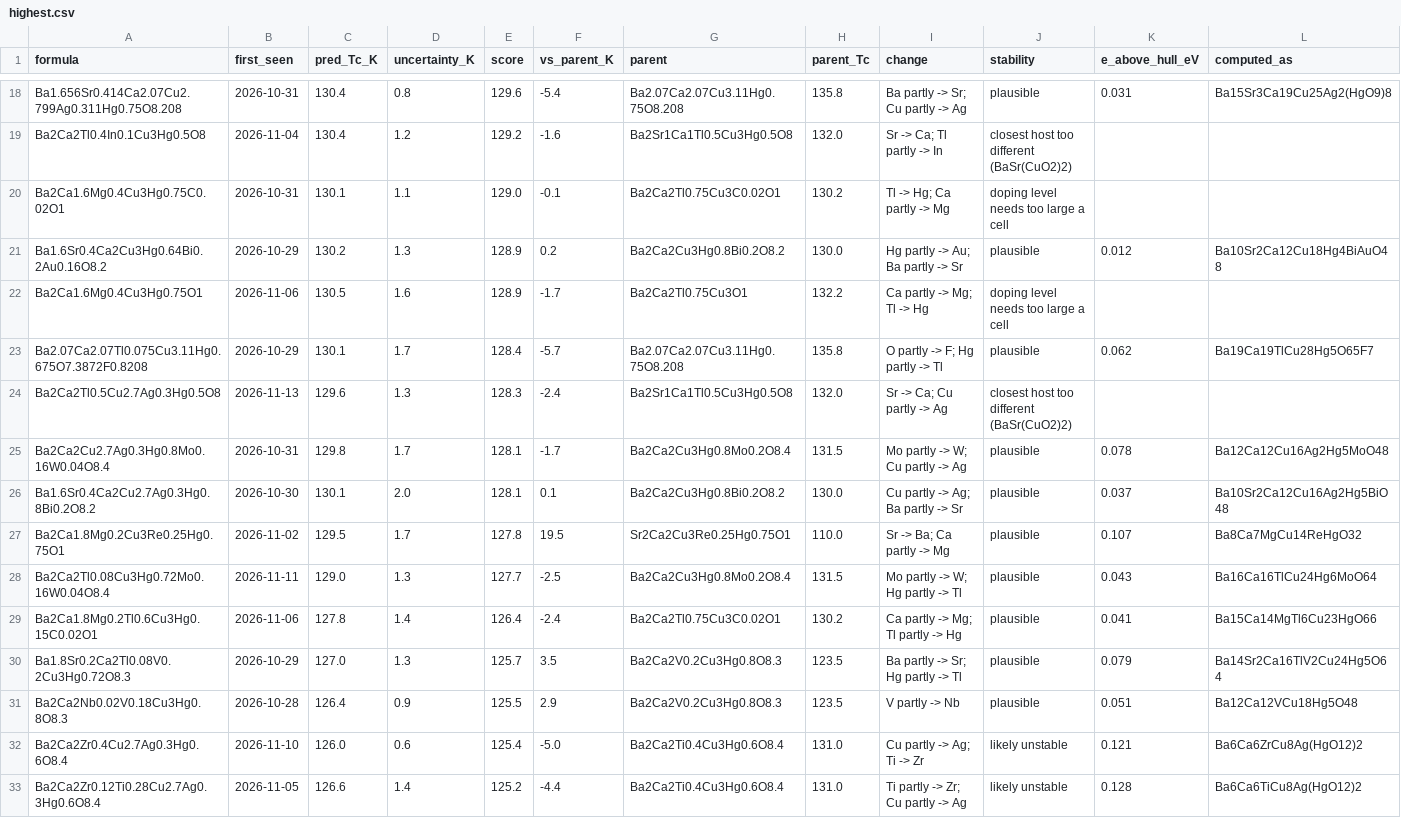
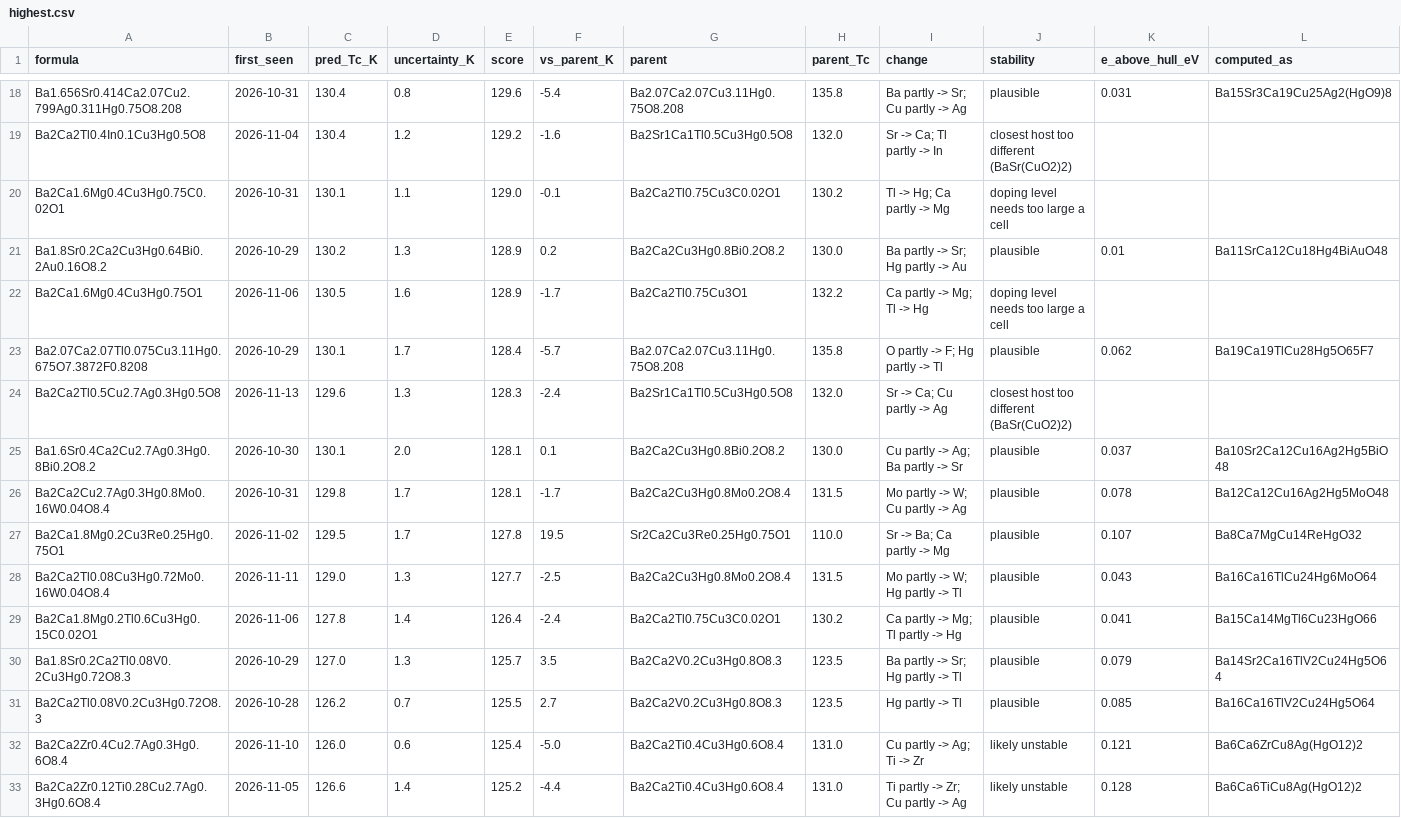
Before and after one commit to jasonbrelsford/superconductor-screen, a CSV file: results/2026-11-15/highest.csv, drawn as a sheet; only a part is shown, gaps mark what is left out; the diff covers the shown part only.

```diff
--- a/results/2026-11-15/highest.csv
+++ b/results/2026-11-15/highest.csv
@@ -20,3 +20,3 @@ Ba2Ca2Tl0.4In0.1Cu3Hg0.5O8,2026-11-04,130.4,1.2,129.2,-1.6,Ba2Sr1Ca1Tl0.5Cu3Hg0.
 Ba2Ca1.6Mg0.4Cu3Hg0.75C0.02O1,2026-10-31,130.1,1.1,129.0,-0.1,Ba2Ca2Tl0.75Cu3C0.02O1,130.2,Tl -> Hg; Ca partly -> Mg,doping level needs too large a cell,,
-Ba1.6Sr0.4Ca2Cu3Hg0.64Bi0.2Au0.16O8.2,2026-10-29,130.2,1.3,128.9,0.2,Ba2Ca2Cu3Hg0.8Bi0.2O8.2,130.0,Hg partly -> Au; Ba partly -> Sr,plausible,0.012,Ba10Sr2Ca12Cu18Hg4BiAuO48
+Ba1.8Sr0.2Ca2Cu3Hg0.64Bi0.2Au0.16O8.2,2026-10-29,130.2,1.3,128.9,0.2,Ba2Ca2Cu3Hg0.8Bi0.2O8.2,130.0,Ba partly -> Sr; Hg partly -> Au,plausible,0.01,Ba11SrCa12Cu18Hg4BiAuO48
 Ba2Ca1.6Mg0.4Cu3Hg0.75O1,2026-11-06,130.5,1.6,128.9,-1.7,Ba2Ca2Tl0.75Cu3O1,132.2,Ca partly -> Mg; Tl -> Hg,doping level needs too large a cell,,
@@ -24,4 +24,4 @@ Ba2.07Ca2.07Tl0.075Cu3.11Hg0.675O7.3872F0.8208,2026-10-29,130.1,1.7,128.4,-5.7,B
 Ba2Ca2Tl0.5Cu2.7Ag0.3Hg0.5O8,2026-11-13,129.6,1.3,128.3,-2.4,Ba2Sr1Ca1Tl0.5Cu3Hg0.5O8,132.0,Sr -> Ca; Cu partly -> Ag,closest host too different (BaSr(CuO2)2),,
+Ba1.6Sr0.4Ca2Cu2.7Ag0.3Hg0.8Bi0.2O8.2,2026-10-30,130.1,2.0,128.1,0.1,Ba2Ca2Cu3Hg0.8Bi0.2O8.2,130.0,Cu partly -> Ag; Ba partly -> Sr,plausible,0.037,Ba10Sr2Ca12Cu16Ag2Hg5BiO48
 Ba2Ca2Cu2.7Ag0.3Hg0.8Mo0.16W0.04O8.4,2026-10-31,129.8,1.7,128.1,-1.7,Ba2Ca2Cu3Hg0.8Mo0.2O8.4,131.5,Mo partly -> W; Cu partly -> Ag,plausible,0.078,Ba12Ca12Cu16Ag2Hg5MoO48
-Ba1.6Sr0.4Ca2Cu2.7Ag0.3Hg0.8Bi0.2O8.2,2026-10-30,130.1,2.0,128.1,0.1,Ba2Ca2Cu3Hg0.8Bi0.2O8.2,130.0,Cu partly -> Ag; Ba partly -> Sr,plausible,0.037,Ba10Sr2Ca12Cu16Ag2Hg5BiO48
 Ba2Ca1.8Mg0.2Cu3Re0.25Hg0.75O1,2026-11-02,129.5,1.7,127.8,19.5,Sr2Ca2Cu3Re0.25Hg0.75O1,110.0,Sr -> Ba; Ca partly -> Mg,plausible,0.107,Ba8Ca7MgCu14ReHgO32
@@ -30,3 +30,3 @@ Ba2Ca1.8Mg0.2Tl0.6Cu3Hg0.15C0.02O1,2026-11-06,127.8,1.4,126.4,-2.4,Ba2Ca2Tl0.75C
 Ba1.8Sr0.2Ca2Tl0.08V0.2Cu3Hg0.72O8.3,2026-10-29,127.0,1.3,125.7,3.5,Ba2Ca2V0.2Cu3Hg0.8O8.3,123.5,Ba partly -> Sr; Hg partly -> Tl,plausible,0.079,Ba14Sr2Ca16TlV2Cu24Hg5O64
-Ba2Ca2Nb0.02V0.18Cu3Hg0.8O8.3,2026-10-28,126.4,0.9,125.5,2.9,Ba2Ca2V0.2Cu3Hg0.8O8.3,123.5,V partly -> Nb,plausible,0.051,Ba12Ca12VCu18Hg5O48
+Ba2Ca2Tl0.08V0.2Cu3Hg0.72O8.3,2026-10-28,126.2,0.7,125.5,2.7,Ba2Ca2V0.2Cu3Hg0.8O8.3,123.5,Hg partly -> Tl,plausible,0.085,Ba16Ca16TlV2Cu24Hg5O64
 Ba2Ca2Zr0.4Cu2.7Ag0.3Hg0.6O8.4,2026-11-10,126.0,0.6,125.4,-5.0,Ba2Ca2Ti0.4Cu3Hg0.6O8.4,131.0,Cu partly -> Ag; Ti -> Zr,likely unstable,0.121,Ba6Ca6ZrCu8Ag(HgO12)2
```
Also changed, not shown: 4 added rows, 4 removed rows, 1 moved row and 2 edited cells elsewhere in this file, results/2026-11-15/gain.csv, results/2026-11-15/hits.csv, 8 other files.
